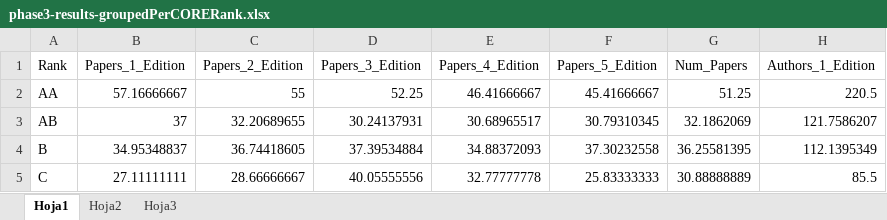
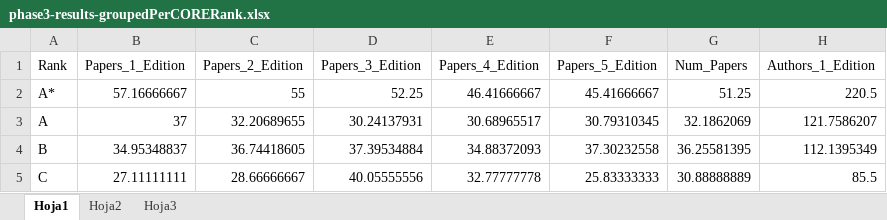
Before and after one commit to JerryTom121/metaScience-SoftwareConferences, an Excel workbook: data/phase3-results-groupedPerCORERank.xlsx, sheet Hoja1, drawn as a sheet; only a part is shown; values as stored, in another font and other column widths than the file's, no borders; the diff names each change by its address in the sheet, - before the commit and + after, or states it on an @@ line.

```diff
--- a/data/phase3-results-groupedPerCORERank.xlsx (sheet Hoja1)
+++ b/data/phase3-results-groupedPerCORERank.xlsx (sheet Hoja1)
-A2 (Rank): AA
+A2 (Rank): A*
-A3 (Rank): AB
+A3 (Rank): A
```
Also changed, not shown: data/phase3-results.xlsx.
